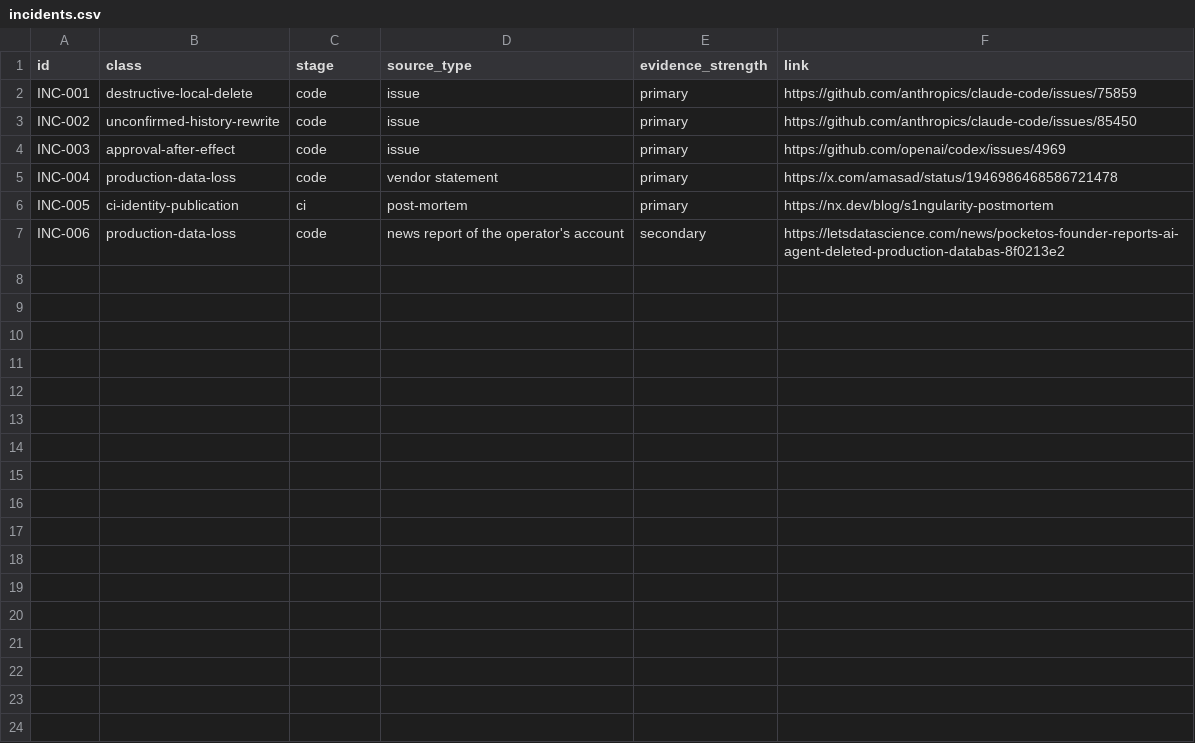
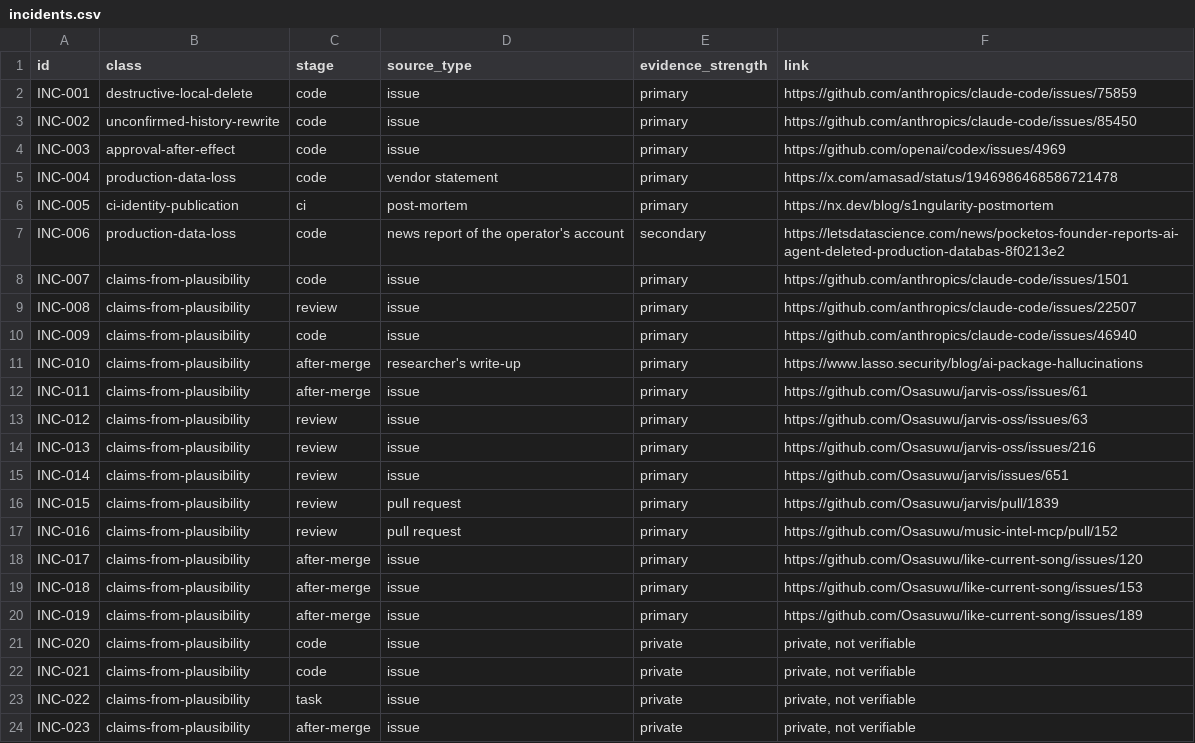
Before and after one commit to Osasuwu/jarvis-oss, a CSV file: incidents/incidents.csv, drawn as a sheet; the diff names each change by its address in the sheet, - before the commit and + after, or states it on an @@ line.

```diff
--- a/incidents/incidents.csv
+++ b/incidents/incidents.csv
+row 8: INC-007 | claims-from-plausibility | code | issue | primary | https://github.com/anthropics/claude-code/issues/1501
+row 9: INC-008 | claims-from-plausibility | review | issue | primary | https://github.com/anthropics/claude-code/issues/22507
+row 10: INC-009 | claims-from-plausibility | code | issue | primary | https://github.com/anthropics/claude-code/issues/46940
+row 11: INC-010 | claims-from-plausibility | after-merge | researcher's write-up | primary | https://www.lasso.security/blog/ai-package-hallucinations
+row 12: INC-011 | claims-from-plausibility | after-merge | issue | primary | https://github.com/Osasuwu/jarvis-oss/issues/61
+row 13: INC-012 | claims-from-plausibility | review | issue | primary | https://github.com/Osasuwu/jarvis-oss/issues/63
+row 14: INC-013 | claims-from-plausibility | review | issue | primary | https://github.com/Osasuwu/jarvis-oss/issues/216
+row 15: INC-014 | claims-from-plausibility | review | issue | primary | https://github.com/Osasuwu/jarvis/issues/651
+row 16: INC-015 | claims-from-plausibility | review | pull request | primary | https://github.com/Osasuwu/jarvis/pull/1839
+row 17: INC-016 | claims-from-plausibility | review | pull request | primary | https://github.com/Osasuwu/music-intel-mcp/pull/152
+row 18: INC-017 | claims-from-plausibility | after-merge | issue | primary | https://github.com/Osasuwu/like-current-song/issues/120
+row 19: INC-018 | claims-from-plausibility | after-merge | issue | primary | https://github.com/Osasuwu/like-current-song/issues/153
+row 20: INC-019 | claims-from-plausibility | after-merge | issue | primary | https://github.com/Osasuwu/like-current-song/issues/189
+row 21: INC-020 | claims-from-plausibility | code | issue | private | private, not verifiable
+row 22: INC-021 | claims-from-plausibility | code | issue | private | private, not verifiable
+row 23: INC-022 | claims-from-plausibility | task | issue | private | private, not verifiable
+row 24: INC-023 | claims-from-plausibility | after-merge | issue | private | private, not verifiable
```
